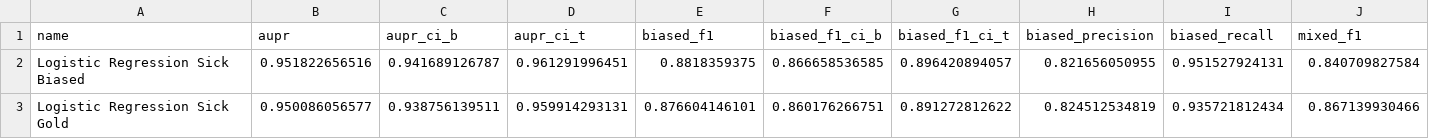
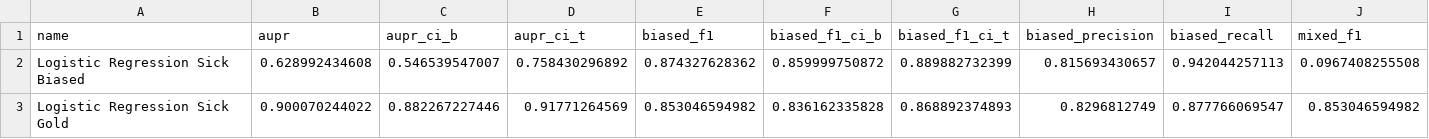
Before and after one commit to cu-publichealth/FoodborneML, a CSV file: jamia_2017/sick_results.csv, drawn as a sheet; only a part is shown; the diff covers the shown part only; the diff names each change by its address in the sheet, - before the commit and + after, or states it on an @@ line.

Commit message:
updated final results

```diff
--- a/jamia_2017/sick_results.csv
+++ b/jamia_2017/sick_results.csv
-B2 (aupr): 0.951822656516
+B2 (aupr): 0.628992434608
-C2 (aupr_ci_b): 0.941689126787
+C2 (aupr_ci_b): 0.546539547007
-D2 (aupr_ci_t): 0.961291996451
+D2 (aupr_ci_t): 0.758430296892
-E2 (biased_f1): 0.8818359375
+E2 (biased_f1): 0.874327628362
-F2 (biased_f1_ci_b): 0.866658536585
+F2 (biased_f1_ci_b): 0.859999750872
-G2 (biased_f1_ci_t): 0.896420894057
+G2 (biased_f1_ci_t): 0.889882732399
-H2 (biased_precision): 0.821656050955
+H2 (biased_precision): 0.815693430657
-I2 (biased_recall): 0.951527924131
+I2 (biased_recall): 0.942044257113
-J2 (mixed_f1): 0.840709827584
+J2 (mixed_f1): 0.0967408255508
-B3 (aupr): 0.950086056577
+B3 (aupr): 0.900070244022
-C3 (aupr_ci_b): 0.938756139511
+C3 (aupr_ci_b): 0.882267227446
-D3 (aupr_ci_t): 0.959914293131
+D3 (aupr_ci_t): 0.91771264569
-E3 (biased_f1): 0.876604146101
+E3 (biased_f1): 0.853046594982
-F3 (biased_f1_ci_b): 0.860176266751
+F3 (biased_f1_ci_b): 0.836162335828
-G3 (biased_f1_ci_t): 0.891272812622
+G3 (biased_f1_ci_t): 0.868892374893
-H3 (biased_precision): 0.824512534819
+H3 (biased_precision): 0.8296812749
-I3 (biased_recall): 0.935721812434
+I3 (biased_recall): 0.877766069547
-J3 (mixed_f1): 0.867139930466
+J3 (mixed_f1): 0.853046594982
```
Also changed, not shown: 106 edited cells elsewhere in this file, jamia_2017/mult_results.csv, 37 other files.
